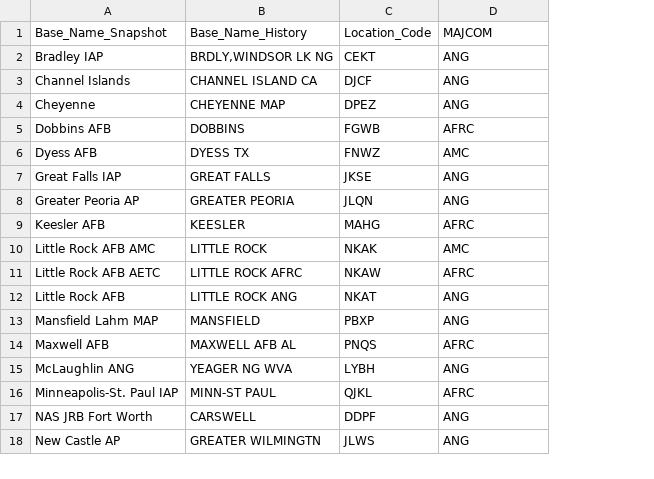
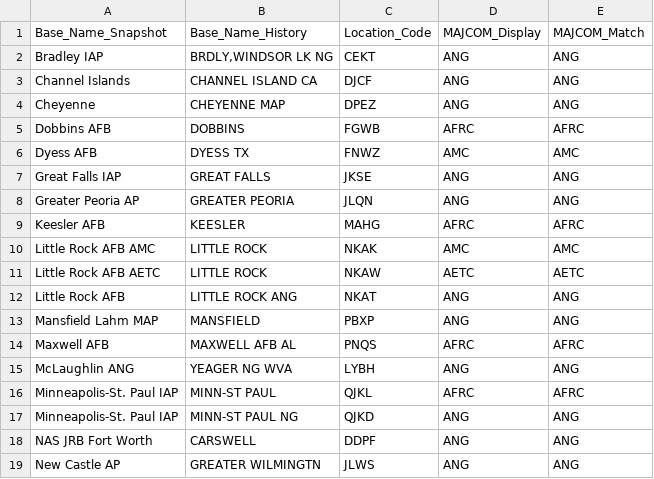
Before and after one commit to ljoseph-c7ks7s/workspace-ercm-development-reliability, a CSV file: data/assigned_location_translation.csv, drawn as a sheet; only a part is shown; the diff names each change by its address in the sheet, - before the commit and + after, or states it on an @@ line.

Commit message:
add location translation for predictive twins

```diff
--- a/data/assigned_location_translation.csv
+++ b/data/assigned_location_translation.csv
+column E, rows 1-16: MAJCOM_Match | ANG | ANG | ANG | AFRC | AMC | ANG | ANG | AFRC | AMC | AETC | ANG | ANG | AFRC | ANG | AFRC; rows 18-19: ANG | ANG
-D1: MAJCOM
+D1: MAJCOM_Display
-B11: LITTLE ROCK AFRC
+B11: LITTLE ROCK
-D11: AFRC
+D11: AETC
+row 17: Minneapolis-St. Paul IAP | MINN-ST PAUL NG | QJKD | ANG | ANG
```
Also changed, not shown: 3 other files.
